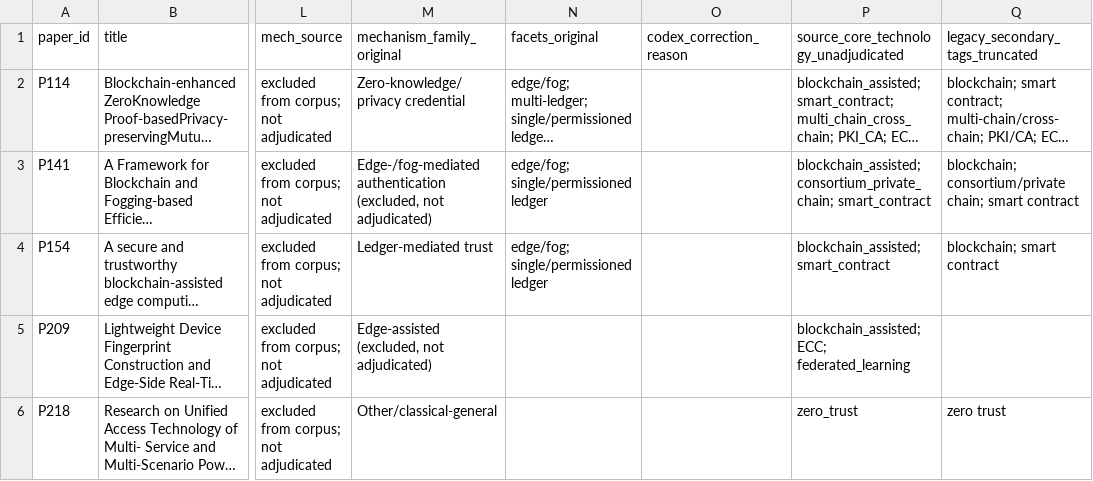
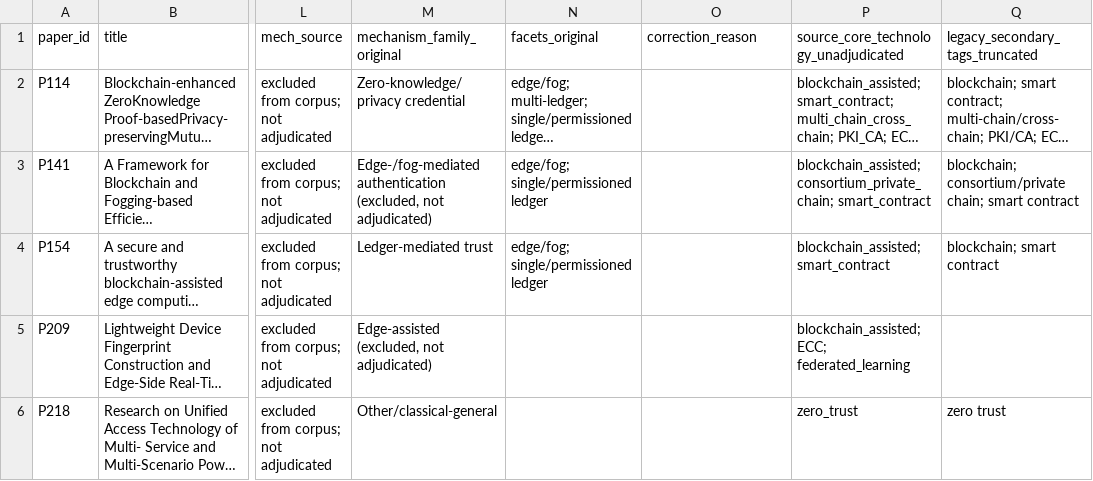
Before and after one commit to jearik/A-Systematic-Survey-and-Bounded-Symbolic-Re-Verification, a CSV file: validation/20260712_3D_excluded_5_validated.csv (was validation/20260712_3D_excluded_5_codex_validated.csv), drawn as a sheet; only a part is shown, gaps mark what is left out; long unchanged cells end in …; the diff names each change by its address in the sheet, - before the commit and + after, or states it on an @@ line.

```diff
--- a/validation/20260712_3D_excluded_5_codex_validated.csv
+++ b/validation/20260712_3D_excluded_5_validated.csv
-O1: codex_correction_reason
+O1: correction_reason
```
Also changed, not shown: MANIFEST_SHA256.csv, validation/20260726_V104_MASTER_INCLUDED_108_VALIDATED.csv, 7 other files.
